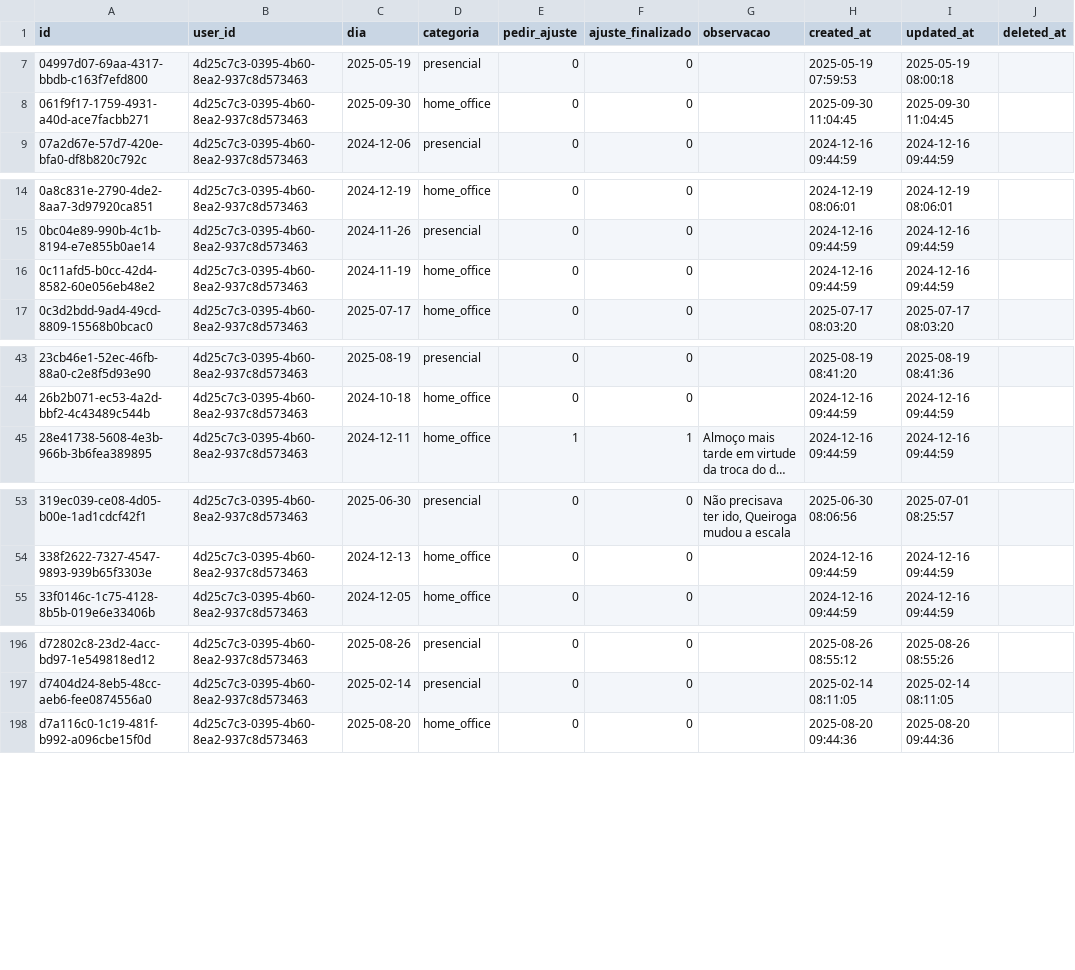
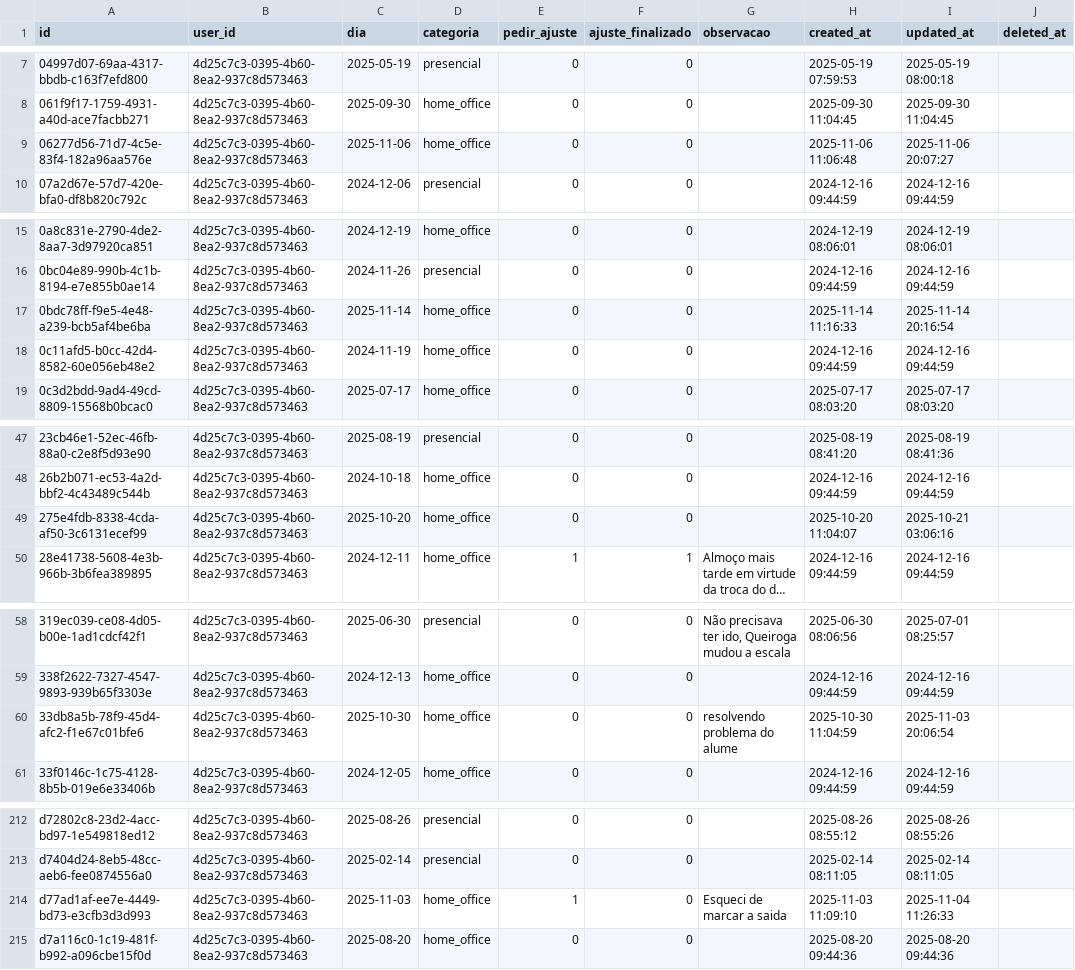
Before and after one commit to ncostarj/jobcon, a CSV file: web/public/exports/database/csv/pontos.csv (was web/public/exports/database/pontos.csv), drawn as a sheet; only a part is shown, gaps mark what is left out; long unchanged cells end in …; the diff covers the shown part only; the diff names each change by its address in the sheet, - before the commit and + after, or states it on an @@ line.

```diff
--- a/web/public/exports/database/pontos.csv
+++ b/web/public/exports/database/csv/pontos.csv
+row 9: 06277d56-71d7-4c5e-83f4-182a96aa576e | 4d25c7c3-0395-4b60-8ea2-937c8d573463 | 2025-11-06 | home_office | 0 | 0 |  | 2025-11-06 11:06:48 | 2025-11-06 20:07:27
+row 17: 0bdc78ff-f9e5-4e48-a239-bcb5af4be6ba | 4d25c7c3-0395-4b60-8ea2-937c8d573463 | 2025-11-14 | home_office | 0 | 0 |  | 2025-11-14 11:16:33 | 2025-11-14 20:16:54
+row 49: 275e4fdb-8338-4cda-af50-3c6131ecef99 | 4d25c7c3-0395-4b60-8ea2-937c8d573463 | 2025-10-20 | home_office | 0 | 0 |  | 2025-10-20 11:04:07 | 2025-10-21 03:06:16
+row 60: 33db8a5b-78f9-45d4-afc2-f1e67c01bfe6 | 4d25c7c3-0395-4b60-8ea2-937c8d573463 | 2025-10-30 | home_office | 0 | 0 | resolvendo problema do alume | 2025-10-30 11:04:59 | 2025-11-03 20:06:54
+row 214: d77ad1af-ee7e-4449-bd73-e3cfb3d3d993 | 4d25c7c3-0395-4b60-8ea2-937c8d573463 | 2025-11-03 | home_office | 1 | 0 | Esqueci de marcar a saida | 2025-11-03 11:09:10 | 2025-11-04 11:26:33
```
Also changed, not shown: 14 added rows elsewhere in this file, web/public/exports/database/csv/contracheques.csv, web/public/exports/database/csv/ferias.csv, 37 other files.
